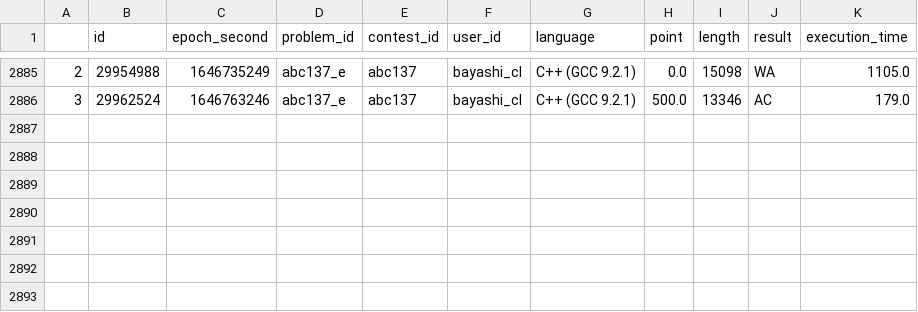
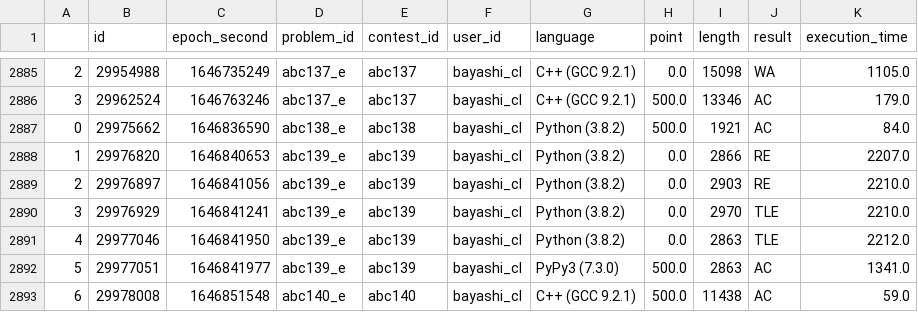
Before and after one commit to bayashi-cl/procon-submission, a CSV file: data/AtCoder.csv, drawn as a sheet; only a part is shown, gaps mark what is left out; the diff names each change by its address in the sheet, - before the commit and + after, or states it on an @@ line.

Commit message:
update Atcoder.csv

```diff
--- a/data/AtCoder.csv
+++ b/data/AtCoder.csv
+row 2887: 0 | 29975662 | 1646836590 | abc138_e | abc138 | bayashi_cl | Python (3.8.2) | 500.0 | 1921 | AC | 84.0
+row 2888: 1 | 29976820 | 1646840653 | abc139_e | abc139 | bayashi_cl | Python (3.8.2) | 0.0 | 2866 | RE | 2207.0
+row 2889: 2 | 29976897 | 1646841056 | abc139_e | abc139 | bayashi_cl | Python (3.8.2) | 0.0 | 2903 | RE | 2210.0
+row 2890: 3 | 29976929 | 1646841241 | abc139_e | abc139 | bayashi_cl | Python (3.8.2) | 0.0 | 2970 | TLE | 2210.0
+row 2891: 4 | 29977046 | 1646841950 | abc139_e | abc139 | bayashi_cl | Python (3.8.2) | 0.0 | 2863 | TLE | 2212.0
+row 2892: 5 | 29977051 | 1646841977 | abc139_e | abc139 | bayashi_cl | PyPy3 (7.3.0) | 500.0 | 2863 | AC | 1341.0
+row 2893: 6 | 29978008 | 1646851548 | abc140_e | abc140 | bayashi_cl | C++ (GCC 9.2.1) | 500.0 | 11438 | AC | 59.0
```
